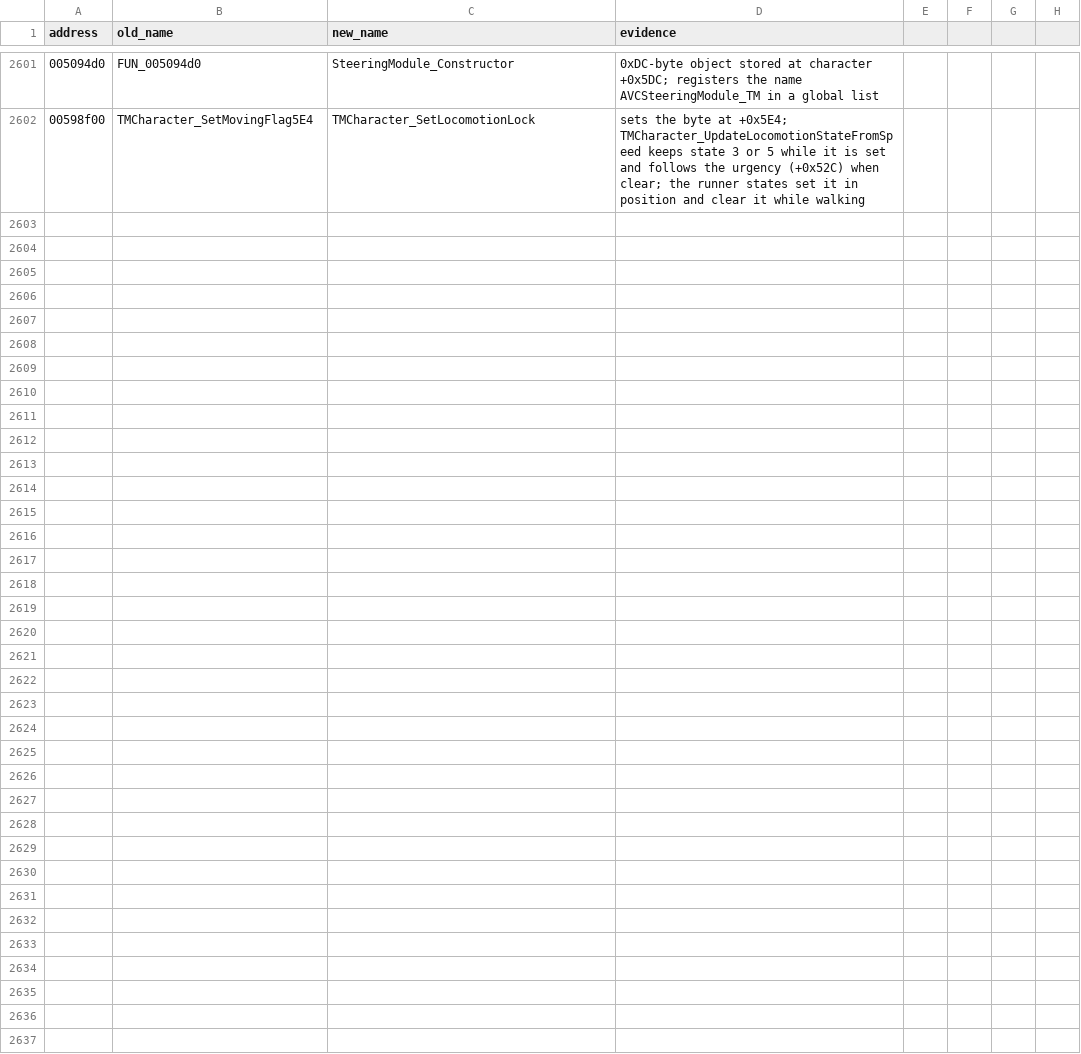
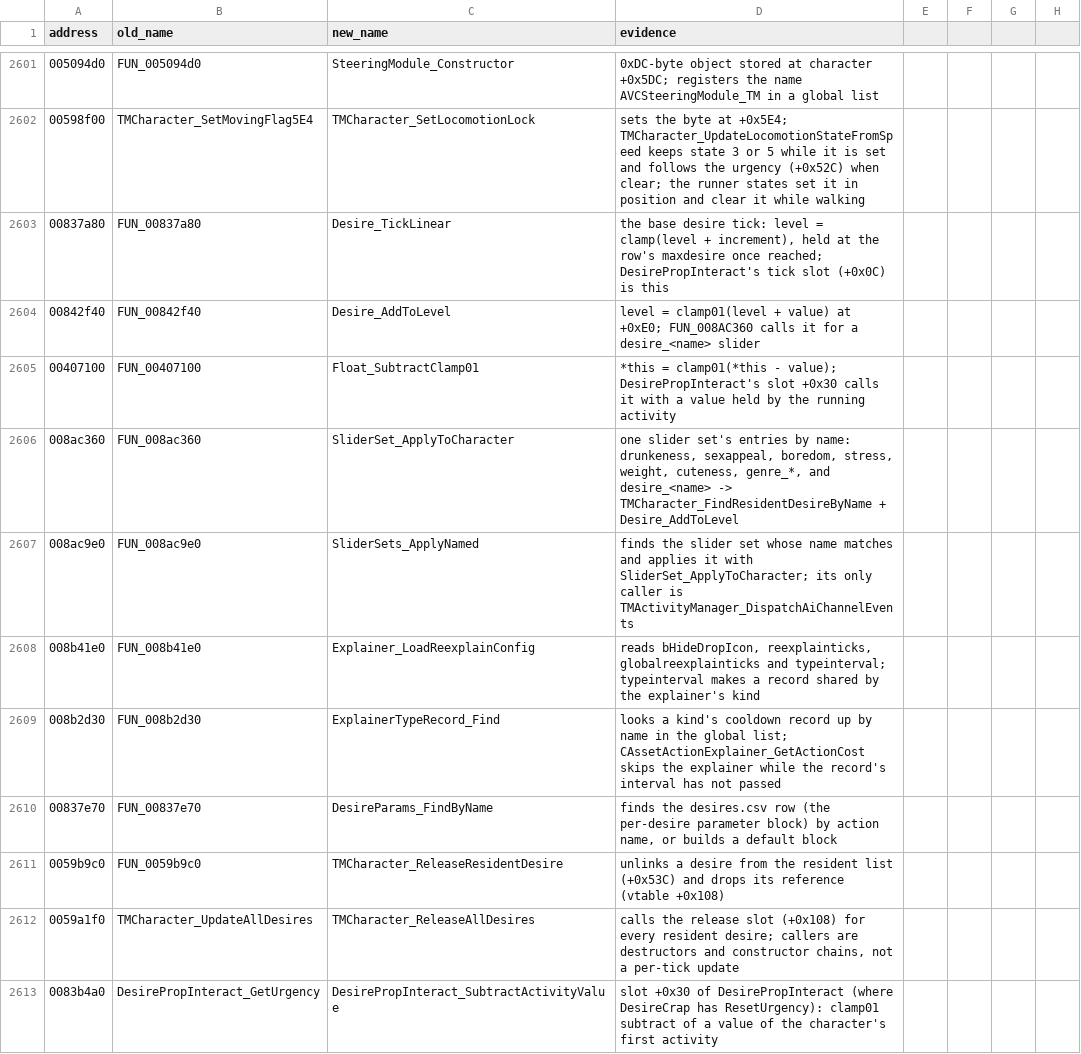
Before and after one commit to mwthink/TheMoviesGame-DecompWeb, a CSV file: renames.csv, drawn as a sheet; only a part is shown, gaps mark what is left out; the diff names each change by its address in the sheet, - before the commit and + after, or states it on an @@ line.

```diff
--- a/renames.csv
+++ b/renames.csv
+row 2603: 00837a80 | FUN_00837a80 | Desire_TickLinear | the base desire tick: level = clamp(level + increment), held at the row's maxdesire once reached; DesirePropInteract's tick slot (+0x0C) is this
+row 2604: 00842f40 | FUN_00842f40 | Desire_AddToLevel | level = clamp01(level + value) at +0xE0; FUN_008AC360 calls it for a desire_<name> slider
+row 2605: 00407100 | FUN_00407100 | Float_SubtractClamp01 | *this = clamp01(*this - value); DesirePropInteract's slot +0x30 calls it with a value held by the running activity
+row 2606: 008ac360 | FUN_008ac360 | SliderSet_ApplyToCharacter | one slider set's entries by name: drunkeness, sexappeal, boredom, stress, weight, cuteness, genre_*, and desire_<name> -> TMCharacter_FindResidentDesireByName + Desire_AddToLevel
+row 2607: 008ac9e0 | FUN_008ac9e0 | SliderSets_ApplyNamed | finds the slider set whose name matches and applies it with SliderSet_ApplyToCharacter; its only caller is TMActivityManager_DispatchAiChannelEvents
+row 2608: 008b41e0 | FUN_008b41e0 | Explainer_LoadReexplainConfig | reads bHideDropIcon, reexplainticks, globalreexplainticks and typeinterval; typeinterval makes a record shared by the explainer's kind
+row 2609: 008b2d30 | FUN_008b2d30 | ExplainerTypeRecord_Find | looks a kind's cooldown record up by name in the global list; CAssetActionExplainer_GetActionCost skips the explainer while the record's interval has not passed
+row 2610: 00837e70 | FUN_00837e70 | DesireParams_FindByName | finds the desires.csv row (the per-desire parameter block) by action name, or builds a default block
+row 2611: 0059b9c0 | FUN_0059b9c0 | TMCharacter_ReleaseResidentDesire | unlinks a desire from the resident list (+0x53C) and drops its reference (vtable +0x108)
+row 2612: 0059a1f0 | TMCharacter_UpdateAllDesires | TMCharacter_ReleaseAllDesires | calls the release slot (+0x108) for every resident desire; callers are destructors and constructor chains, not a per-tick update
+row 2613: 0083b4a0 | DesirePropInteract_GetUrgency | DesirePropInteract_SubtractActivityValue | slot +0x30 of DesirePropInteract (where DesireCrap has ResetUrgency): clamp01 subtract of a value of the character's first activity
```
Also changed, not shown: 11 other files.
